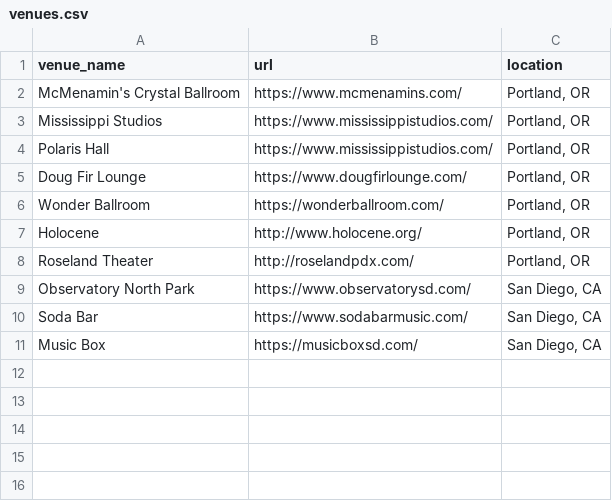
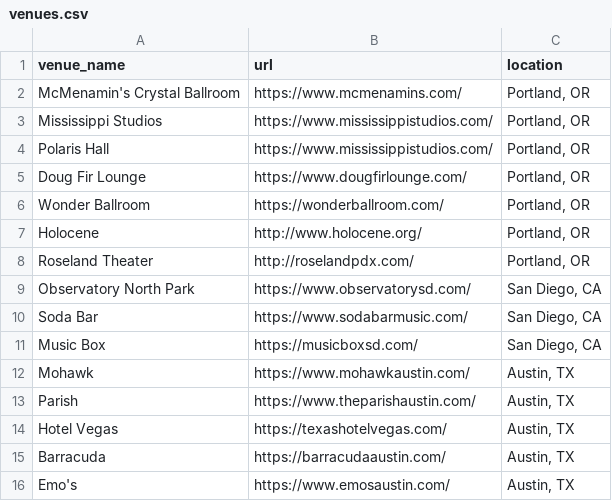
Before and after one commit to samifriedrich/showquester, a CSV file: venues.csv, drawn as a sheet; the diff names each change by its address in the sheet, - before the commit and + after, or states it on an @@ line.

Commit message:
Added Austin, TX venues

```diff
--- a/venues.csv
+++ b/venues.csv
+row 12: Mohawk | https://www.mohawkaustin.com/ | Austin, TX
+row 13: Parish | https://www.theparishaustin.com/ | Austin, TX
+row 14: Hotel Vegas | https://texashotelvegas.com/ | Austin, TX
+row 15: Barracuda | https://barracudaaustin.com/ | Austin, TX
+row 16: Emo's | https://www.emosaustin.com/ | Austin, TX
```
